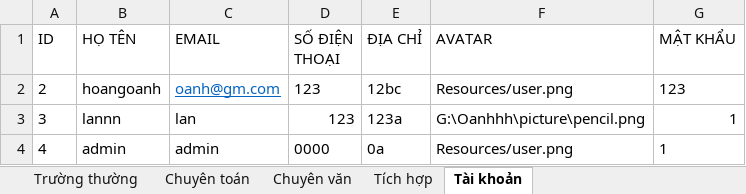
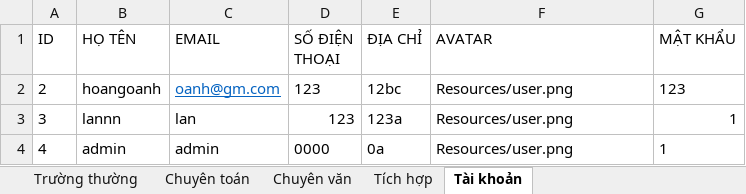
Before and after one commit to HoangOanh0711/ts910, an Excel workbook: ts910/data.xlsx, sheet Tài khoản, drawn as a sheet; values as stored, in another font and other column widths than the file's, no borders; the diff names each change by its address in the sheet, - before the commit and + after, or states it on an @@ line.

```diff
--- a/ts910/data.xlsx (sheet Tài khoản)
+++ b/ts910/data.xlsx (sheet Tài khoản)
-F3 (AVATAR): G:\Oanhhh\picture\pencil.png
+F3 (AVATAR): Resources/user.png
```
Also changed, not shown: 37 other files.
